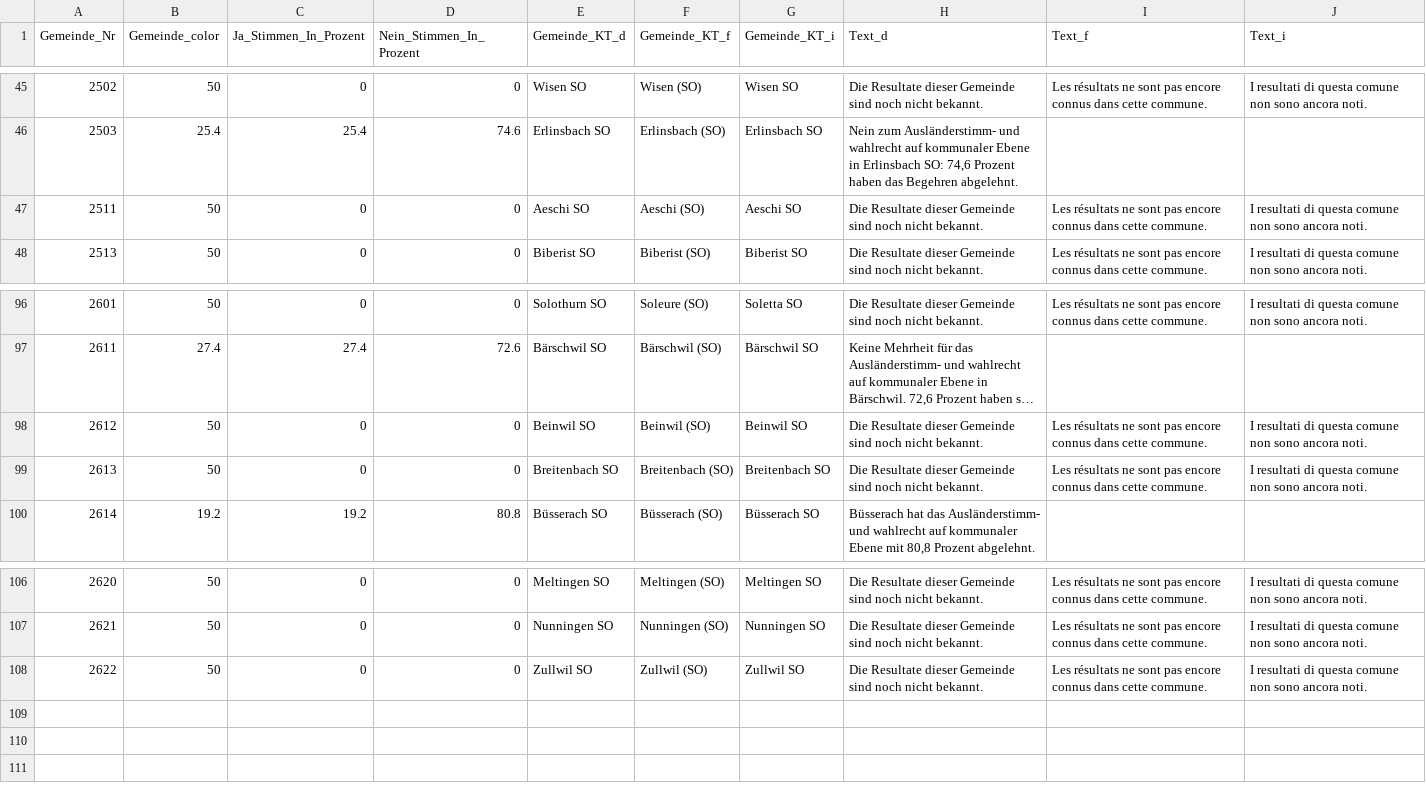
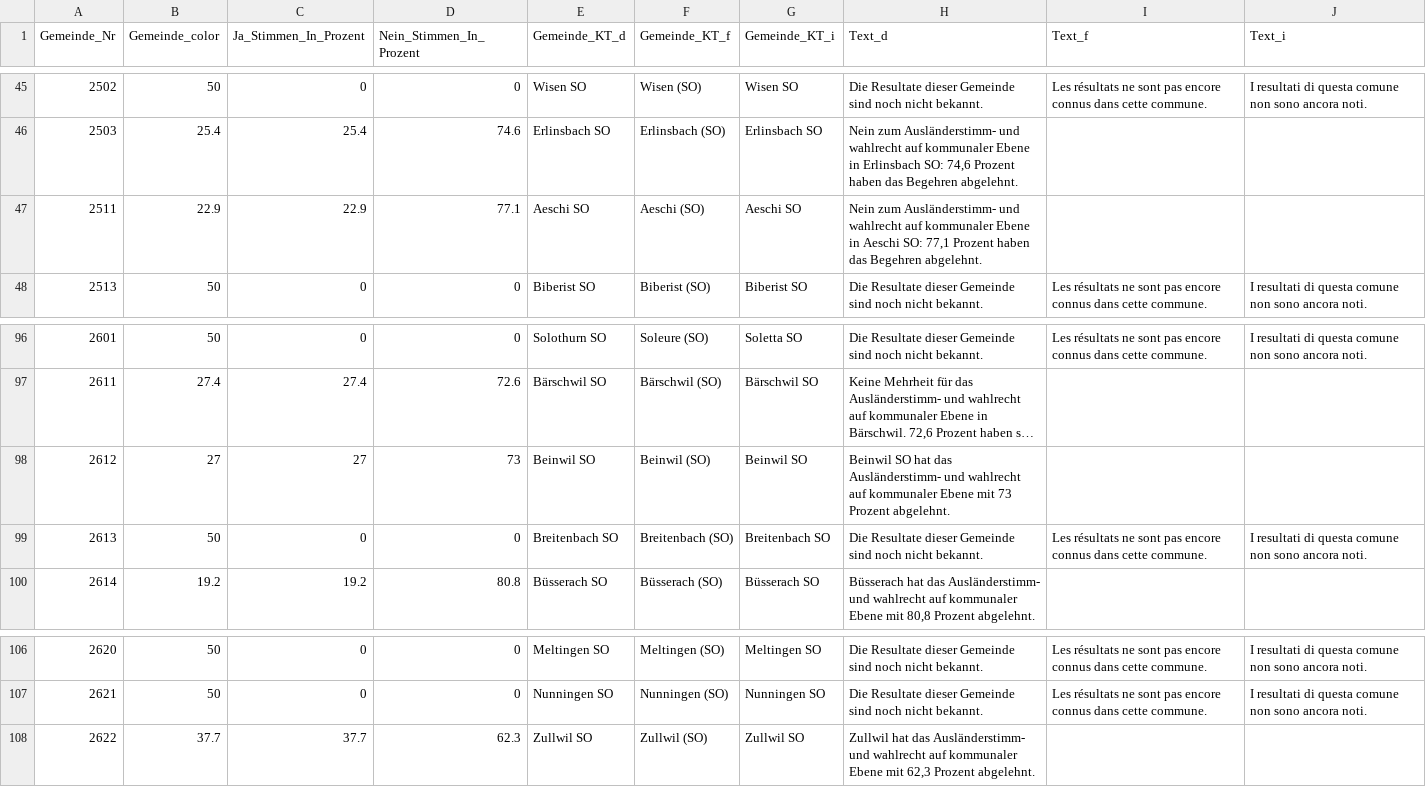
Before and after one commit to awp-finanznachrichten/lena_september2021, a CSV file: Output/SO_Auslaenderstimmrecht_dw.csv, drawn as a sheet; only a part is shown, gaps mark what is left out; long unchanged cells end in …; the diff names each change by its address in the sheet, - before the commit and + after, or states it on an @@ line.

```diff
--- a/Output/SO_Auslaenderstimmrecht_dw.csv
+++ b/Output/SO_Auslaenderstimmrecht_dw.csv
-B47 (Gemeinde_color): 50
+B47 (Gemeinde_color): 22.9
-C47 (Ja_Stimmen_In_Prozent): 0
+C47 (Ja_Stimmen_In_Prozent): 22.9
-D47 (Nein_Stimmen_In_Prozent): 0
+D47 (Nein_Stimmen_In_Prozent): 77.1
-H47 (Text_d): Die Resultate dieser Gemeinde sind noch nicht bekannt.
+H47 (Text_d): Nein zum Ausländerstimm- und wahlrecht auf kommunaler Ebene in Aeschi SO: 77,1 Prozent haben das Begehren abgelehnt.
-I47 (Text_f): Les résultats ne sont pas encore connus dans cette commune.
+I47 (Text_f): (empty)
-J47 (Text_i): I resultati di questa comune non sono ancora noti.
+J47 (Text_i): (empty)
-B98 (Gemeinde_color): 50
+B98 (Gemeinde_color): 27
-C98 (Ja_Stimmen_In_Prozent): 0
+C98 (Ja_Stimmen_In_Prozent): 27
-D98 (Nein_Stimmen_In_Prozent): 0
+D98 (Nein_Stimmen_In_Prozent): 73
-H98 (Text_d): Die Resultate dieser Gemeinde sind noch nicht bekannt.
+H98 (Text_d): Beinwil SO hat das Ausländerstimm- und wahlrecht auf kommunaler Ebene mit 73 Prozent abgelehnt.
-I98 (Text_f): Les résultats ne sont pas encore connus dans cette commune.
+I98 (Text_f): (empty)
-J98 (Text_i): I resultati di questa comune non sono ancora noti.
+J98 (Text_i): (empty)
-B108 (Gemeinde_color): 50
+B108 (Gemeinde_color): 37.7
-C108 (Ja_Stimmen_In_Prozent): 0
+C108 (Ja_Stimmen_In_Prozent): 37.7
-D108 (Nein_Stimmen_In_Prozent): 0
+D108 (Nein_Stimmen_In_Prozent): 62.3
-H108 (Text_d): Die Resultate dieser Gemeinde sind noch nicht bekannt.
+H108 (Text_d): Zullwil hat das Ausländerstimm- und wahlrecht auf kommunaler Ebene mit 62,3 Prozent abgelehnt.
-I108 (Text_f): Les résultats ne sont pas encore connus dans cette commune.
+I108 (Text_f): (empty)
-J108 (Text_i): I resultati di questa comune non sono ancora noti.
+J108 (Text_i): (empty)
```
Also changed, not shown: Output/Ehe_all_data.csv, Output/Ehe_dw_kantone.csv, 6 other files.
